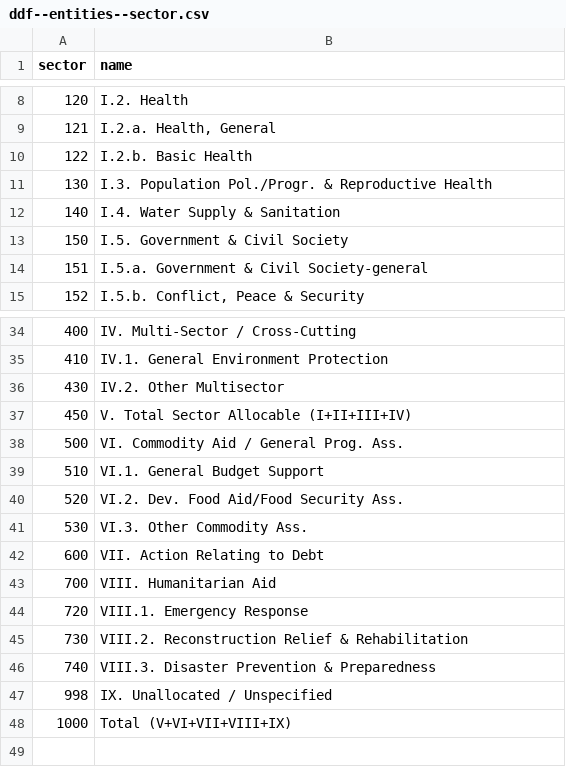
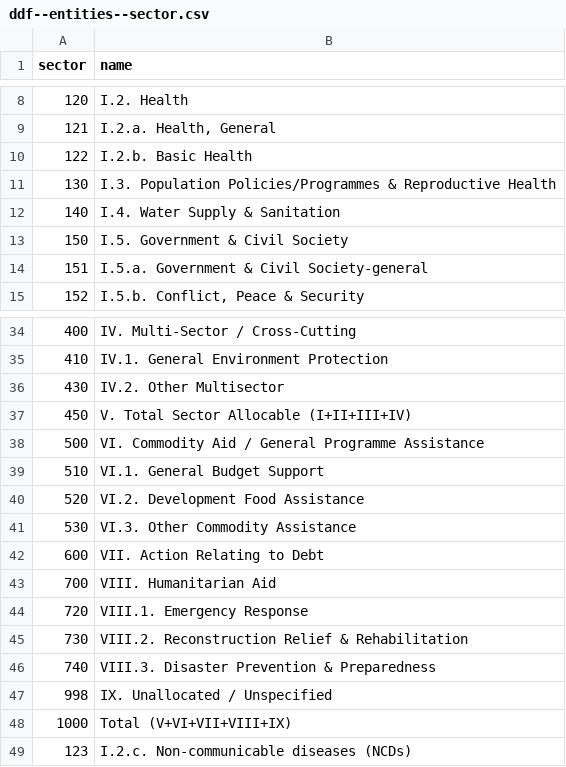
Before and after one commit to open-numbers/ddf--oecd--dac, a CSV file: ddf--entities--sector.csv, drawn as a sheet; only a part is shown, gaps mark what is left out.

Commit message:
auto generated dataset

```diff
--- a/ddf--entities--sector.csv
+++ b/ddf--entities--sector.csv
@@ -10,3 +10,3 @@ sector,name
 122,I.2.b. Basic Health
-130,I.3. Population Pol./Progr. & Reproductive Health
+130,I.3. Population Policies/Programmes & Reproductive Health
 140,I.4. Water Supply & Sanitation
@@ -37,6 +37,6 @@ sector,name
 450,V. Total Sector Allocable (I+II+III+IV)
-500,VI. Commodity Aid / General Prog. Ass.
+500,VI. Commodity Aid / General Programme Assistance
 510,VI.1. General Budget Support
-520,VI.2. Dev. Food Aid/Food Security Ass.
-530,VI.3. Other Commodity Ass.
+520,VI.2. Development Food Assistance
+530,VI.3. Other Commodity Assistance
 600,VII. Action Relating to Debt
@@ -48 +48,2 @@ sector,name
 1000,Total (V+VI+VII+VIII+IX)
+123,I.2.c. Non-communicable diseases (NCDs)
```
Also changed, not shown: ddf--entities--donor.csv, 1 other file.
